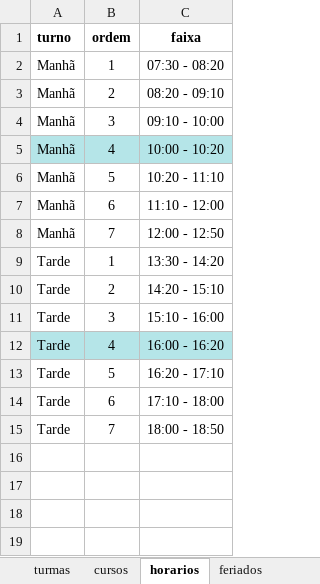
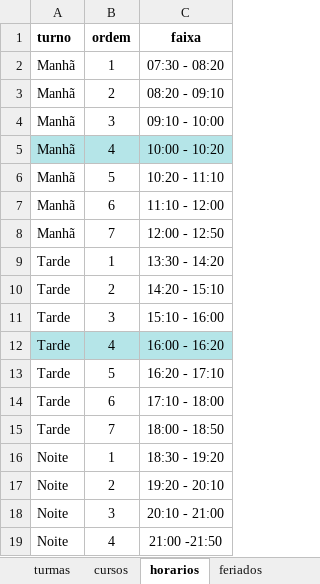
Before and after one commit to astuciasnor/gestor-iecos, an Excel workbook: dados/planilha_base.xlsx, sheet horarios, drawn as a sheet; values as stored, in another font and other column widths than the file's, no borders; the diff names each change by its address in the sheet, - before the commit and + after, or states it on an @@ line.

```diff
--- a/dados/planilha_base.xlsx (sheet horarios)
+++ b/dados/planilha_base.xlsx (sheet horarios)
+row 16: Noite | 1 | 18:30 - 19:20
+row 17: Noite | 2 | 19:20 - 20:10
+row 18: Noite | 3 | 20:10 - 21:00
+row 19: Noite | 4 | 21:00 -21:50
```
Also changed, not shown: sheet componentes, sheet feriados, sheet turmas, sheet docentes, 4 other files.
